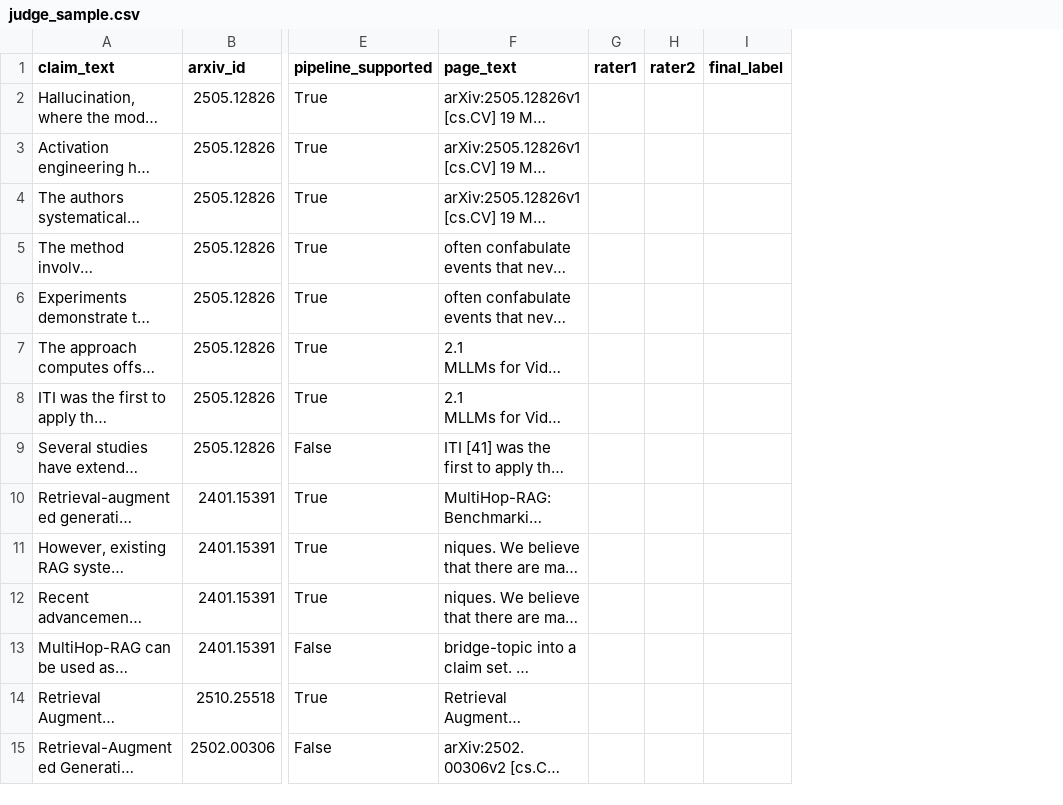
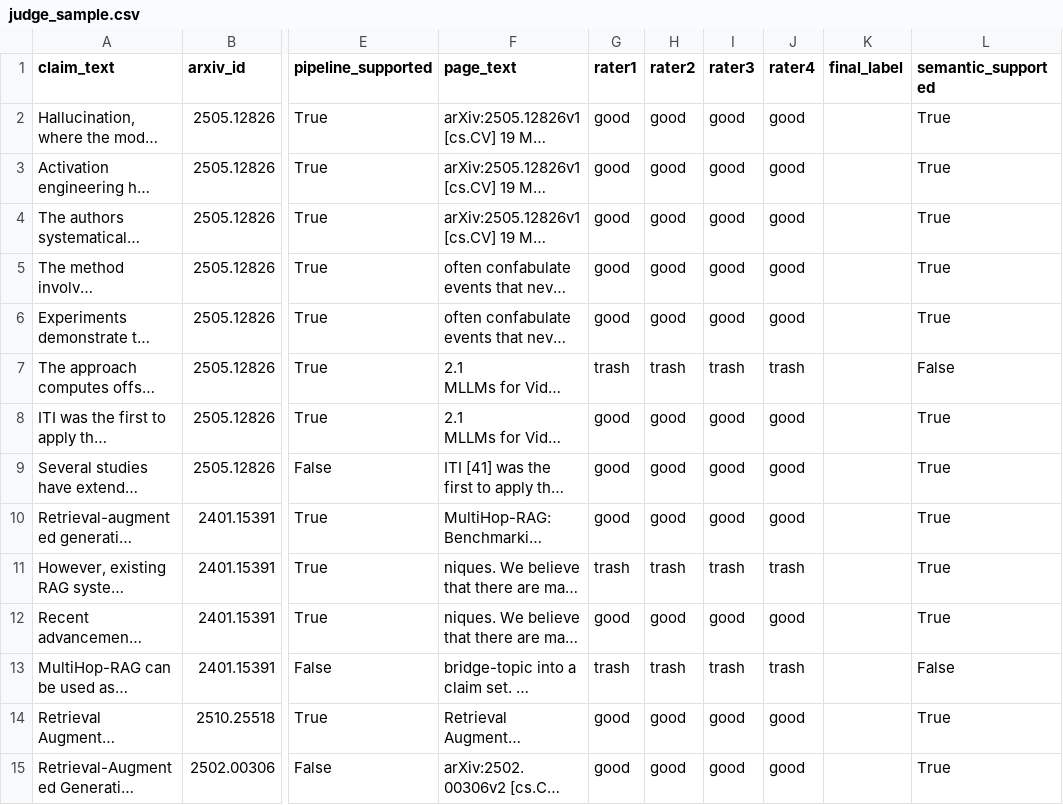
Before and after one commit to Valluk13/PaperTrace, a CSV file: judge_sample.csv, drawn as a sheet; only a part is shown, gaps mark what is left out; long unchanged cells end in …; the diff covers the shown part only; the diff names each change by its address in the sheet, - before the commit and + after, or states it on an @@ line.

Commit message:
final: сборка релиза — данные v1, метаданные пересудок, judge_sample, расходы polza, кит разметки
- eval_results.json + draft/semantic: финальные данные v1-прогона
- eval_semantic_meta / eval_draft_semantic_meta (+_v2): метаданные пересудок без повторной оплаты
- judge_sample.csv: 51 утверждение с метками 4 внешних разметчиков
- judge_labeling_kit.md: кит выгрузки разметки для внешних LLM
- polza_usage_export_2026-11-08.csv: фактические расходы (531,93 ₽)
- mode_d_input.example.json: пример входного файла режима D

```diff
--- a/judge_sample.csv
+++ b/judge_sample.csv
+column I (rater3), rows 2-15: good | good | good | good | good | trash | good | good | good | trash | good | trash | good | good
+column J (rater4), rows 2-15: good | good | good | good | good | trash | good | good | good | trash | good | trash | good | good
+column L (semantic_supported), rows 2-15: True | True | True | True | True | False | True | True | True | True | True | False | True | True
-G2:G6 (rater1): (empty)
+G2:G6 (rater1): good
-H2:H6 (rater2): (empty)
+H2:H6 (rater2): good
-G7 (rater1): (empty)
+G7 (rater1): trash
-H7 (rater2): (empty)
+H7 (rater2): trash
-G8:G10 (rater1): (empty)
+G8:G10 (rater1): good
-H8:H10 (rater2): (empty)
+H8:H10 (rater2): good
-G11 (rater1): (empty)
+G11 (rater1): trash
-H11 (rater2): (empty)
+H11 (rater2): trash
-G12 (rater1): (empty)
+G12 (rater1): good
-H12 (rater2): (empty)
+H12 (rater2): good
-G13 (rater1): (empty)
+G13 (rater1): trash
-H13 (rater2): (empty)
+H13 (rater2): trash
-G14:G15 (rater1): (empty)
+G14:G15 (rater1): good
-H14:H15 (rater2): (empty)
+H14:H15 (rater2): good
```
Also changed, not shown: 74 edited cells elsewhere in this file, 11 other files.
